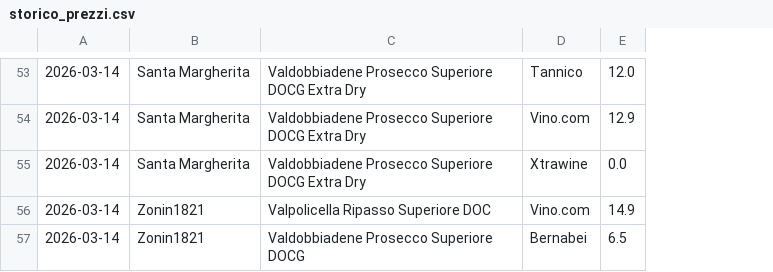
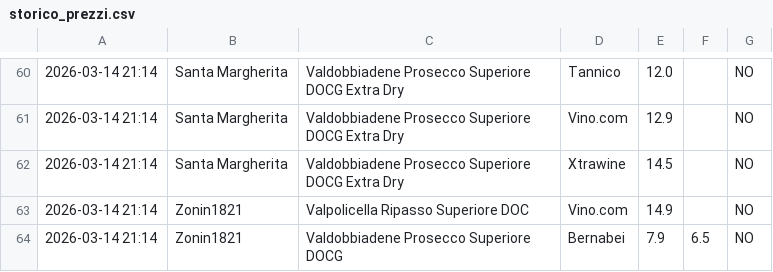
Before and after one commit to robertobortoletto89-lab/hello-world-vino, a CSV file: storico_prezzi.csv, drawn as a sheet; only a part is shown, gaps mark what is left out; removed rows and columns are numbered as before the commit, all else as after; the diff covers the shown part only; the diff names each change by its address in the sheet, - before the commit and + after, or states it on an @@ line.

```diff
--- a/storico_prezzi.csv
+++ b/storico_prezzi.csv
-column A, rows 53-57: all 2026-03-14
+column A, rows 60-64: all 2026-03-14 21:14
+column F, row 64: 6.5
+column G, rows 60-64: all NO
-E62: 0.0
+E62: 14.5
-E64: 6.5
+E64: 7.9
```
Also changed, not shown: 8 added rows, 1 removed row and 19 edited cells elsewhere in this file, 1 other file.
